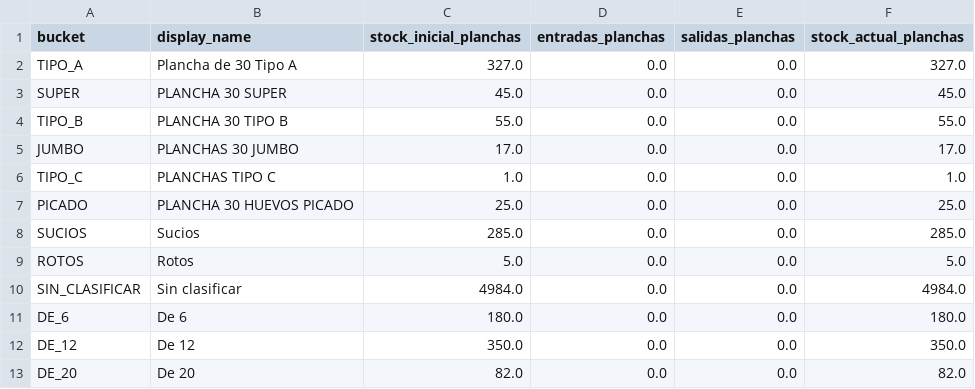
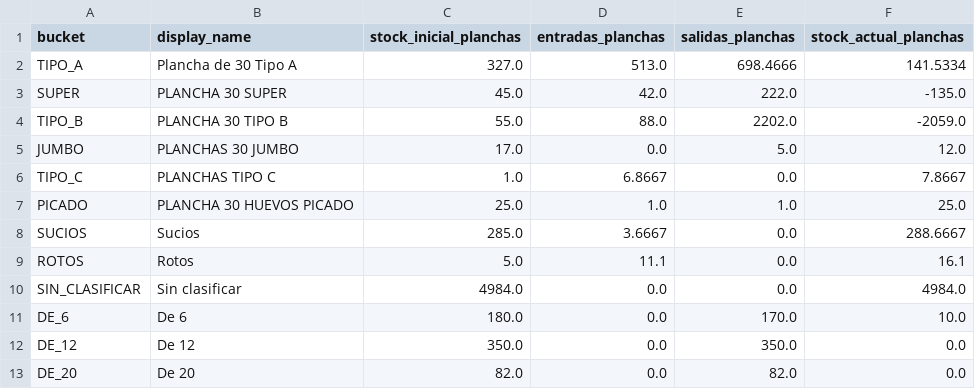
Before and after one commit to djsa97/dashboard-stock-huevos, a CSV file: stock_huevos_dashboard/data/resumen_stock.csv, drawn as a sheet.

Commit message:
Update stock movements for May 19

```diff
--- a/stock_huevos_dashboard/data/resumen_stock.csv
+++ b/stock_huevos_dashboard/data/resumen_stock.csv
@@ -1,13 +1,13 @@
 bucket,display_name,stock_inicial_planchas,entradas_planchas,salidas_planchas,stock_actual_planchas
-TIPO_A,Plancha de 30 Tipo A,327.0,0.0,0.0,327.0
-SUPER,PLANCHA 30 SUPER,45.0,0.0,0.0,45.0
-TIPO_B,PLANCHA 30 TIPO B,55.0,0.0,0.0,55.0
-JUMBO,PLANCHAS 30 JUMBO,17.0,0.0,0.0,17.0
-TIPO_C,PLANCHAS TIPO C,1.0,0.0,0.0,1.0
-PICADO,PLANCHA 30 HUEVOS PICADO,25.0,0.0,0.0,25.0
-SUCIOS,Sucios,285.0,0.0,0.0,285.0
-ROTOS,Rotos,5.0,0.0,0.0,5.0
+TIPO_A,Plancha de 30 Tipo A,327.0,513.0,698.4666,141.5334
+SUPER,PLANCHA 30 SUPER,45.0,42.0,222.0,-135.0
+TIPO_B,PLANCHA 30 TIPO B,55.0,88.0,2202.0,-2059.0
+JUMBO,PLANCHAS 30 JUMBO,17.0,0.0,5.0,12.0
+TIPO_C,PLANCHAS TIPO C,1.0,6.8667,0.0,7.8667
+PICADO,PLANCHA 30 HUEVOS PICADO,25.0,1.0,1.0,25.0
+SUCIOS,Sucios,285.0,3.6667,0.0,288.6667
+ROTOS,Rotos,5.0,11.1,0.0,16.1
 SIN_CLASIFICAR,Sin clasificar,4984.0,0.0,0.0,4984.0
-DE_6,De 6,180.0,0.0,0.0,180.0
-DE_12,De 12,350.0,0.0,0.0,350.0
-DE_20,De 20,82.0,0.0,0.0,82.0
+DE_6,De 6,180.0,0.0,170.0,10.0
+DE_12,De 12,350.0,0.0,350.0,0.0
+DE_20,De 20,82.0,0.0,82.0,0.0
```
Also changed, not shown: 3 other files.
